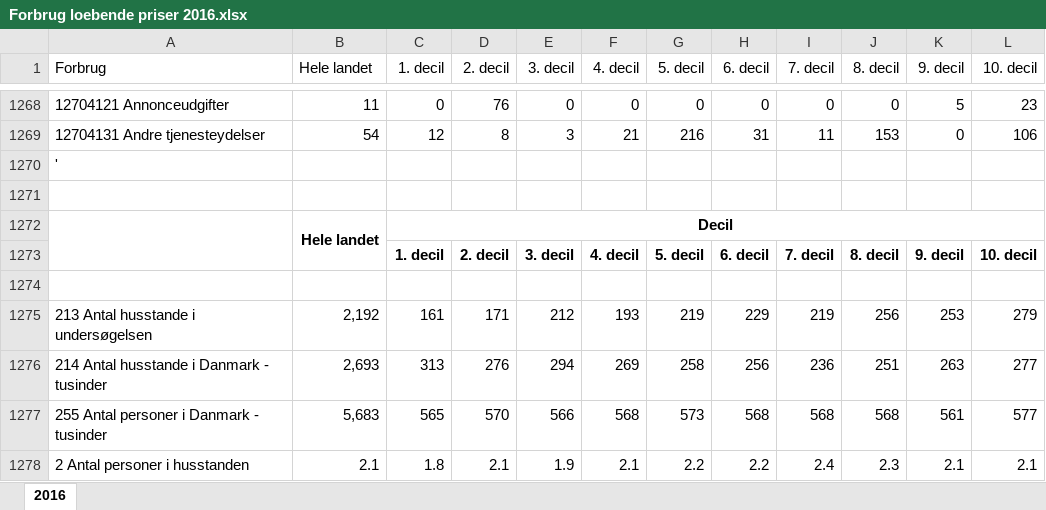
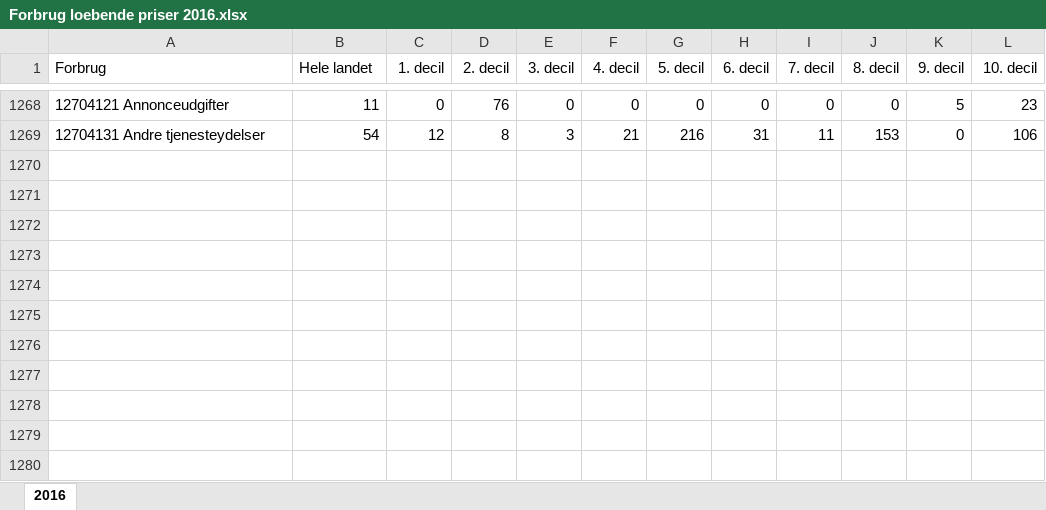
Before and after one commit to Anaconda95/SpecialeJR, an Excel workbook: Data/Forbrug loebende priser 2016.xlsx, sheet 2016, drawn as a sheet; only a part is shown, gaps mark what is left out; values as stored, in another font and other column widths than the file's, no borders; the diff names each change by its address in the sheet, - before the commit and + after, or states it on an @@ line.

```diff
--- a/Data/Forbrug loebende priser 2016.xlsx (sheet 2016)
+++ b/Data/Forbrug loebende priser 2016.xlsx (sheet 2016)
-row 1270: '
-row 1271: (empty)
-row 1272:  | Hele landet | Decil
-row 1273:  |  | 1. decil | 2. decil | 3. decil | 4. decil | 5. decil | 6. decil | 7. decil | 8. decil | 9. decil | 10. decil
-row 1274: (empty)
-row 1275: 213 Antal husstande i undersøgelsen | 2,192 | 161 | 171 | 212 | 193 | 219 | 229 | 219 | 256 | 253 | 279
-row 1276: 214 Antal husstande i Danmark - tusinder | 2,693 | 313 | 276 | 294 | 269 | 258 | 256 | 236 | 251 | 263 | 277
-row 1277: 255 Antal personer i Danmark - tusinder | 5,683 | 565 | 570 | 566 | 568 | 573 | 568 | 568 | 568 | 561 | 577
-row 1278: 2 Antal personer i husstanden | 2.1 | 1.8 | 2.1 | 1.9 | 2.1 | 2.2 | 2.2 | 2.4 | 2.3 | 2.1 | 2.1
```
Also changed, not shown: Data/Forbrug loebende priser 1. decil.xlsx, Data/Forbrug loebende priser 4. decil.xlsx, 10 other files.
